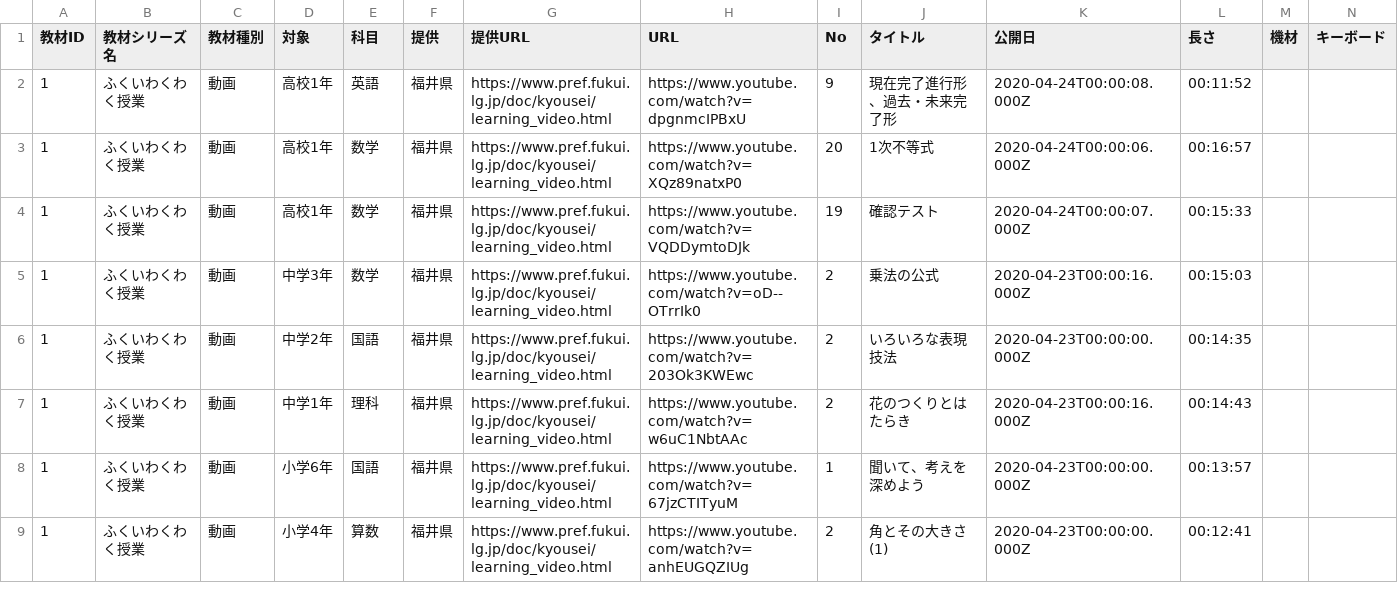
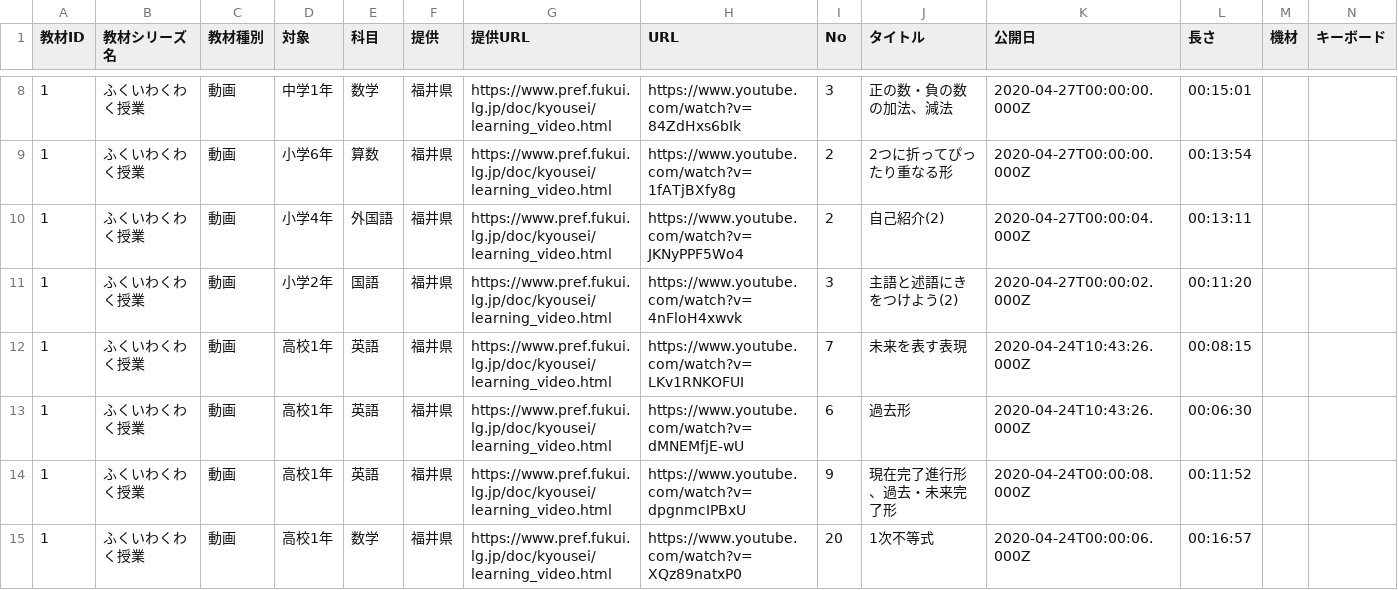
Before and after one commit to code4fukui/timetable, a CSV file: data/funs.csv, drawn as a sheet; only a part is shown, gaps mark what is left out; the shorter side is filled out with more unchanged rows; rows hold the shown columns only; the diff covers the shown part only; the diff names each change by its address in the sheet, - before the commit and + after, or states it on an @@ line.

```diff
--- a/data/funs.csv
+++ b/data/funs.csv
+row 8: 1 | ふくいわくわく授業 | 動画 | 中学1年 | 数学 | 福井県 | https://www.pref.fukui.lg.jp/doc/kyousei/learning_video.html | https://www.youtube.com/watch?v=84ZdHxs6bIk | 3 | 正の数・負の数の加法、減法 | 2020-04-27T00:00:00.000Z | 00:15:01
+row 9: 1 | ふくいわくわく授業 | 動画 | 小学6年 | 算数 | 福井県 | https://www.pref.fukui.lg.jp/doc/kyousei/learning_video.html | https://www.youtube.com/watch?v=1fATjBXfy8g | 2 | 2つに折ってぴったり重なる形 | 2020-04-27T00:00:00.000Z | 00:13:54
+row 10: 1 | ふくいわくわく授業 | 動画 | 小学4年 | 外国語 | 福井県 | https://www.pref.fukui.lg.jp/doc/kyousei/learning_video.html | https://www.youtube.com/watch?v=JKNyPPF5Wo4 | 2 | 自己紹介(2) | 2020-04-27T00:00:04.000Z | 00:13:11
+row 11: 1 | ふくいわくわく授業 | 動画 | 小学2年 | 国語 | 福井県 | https://www.pref.fukui.lg.jp/doc/kyousei/learning_video.html | https://www.youtube.com/watch?v=4nFloH4xwvk | 3 | 主語と述語にきをつけよう(2) | 2020-04-27T00:00:02.000Z | 00:11:20
+row 12: 1 | ふくいわくわく授業 | 動画 | 高校1年 | 英語 | 福井県 | https://www.pref.fukui.lg.jp/doc/kyousei/learning_video.html | https://www.youtube.com/watch?v=LKv1RNKOFUI | 7 | 未来を表す表現 | 2020-04-24T10:43:26.000Z | 00:08:15
+row 13: 1 | ふくいわくわく授業 | 動画 | 高校1年 | 英語 | 福井県 | https://www.pref.fukui.lg.jp/doc/kyousei/learning_video.html | https://www.youtube.com/watch?v=dMNEMfjE-wU | 6 | 過去形 | 2020-04-24T10:43:26.000Z | 00:06:30
```
Also changed, not shown: 8 added rows and 2 removed rows elsewhere in this file, data/spreadsheet/data16.csv, 2 other files.
